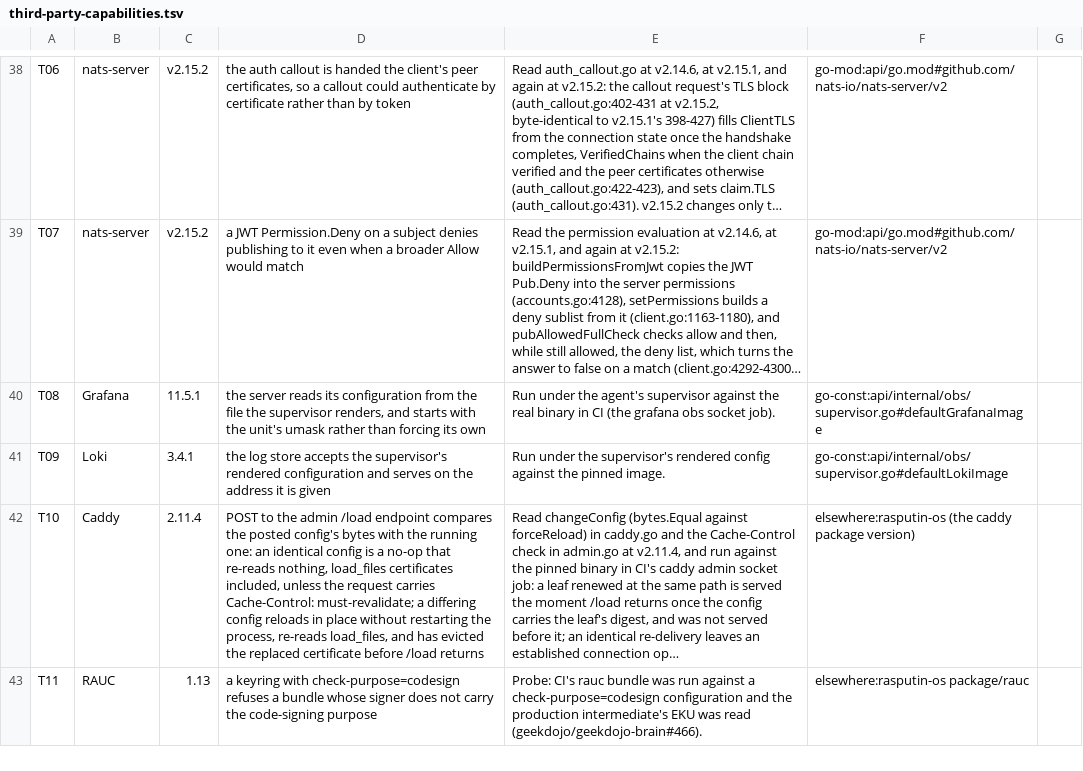
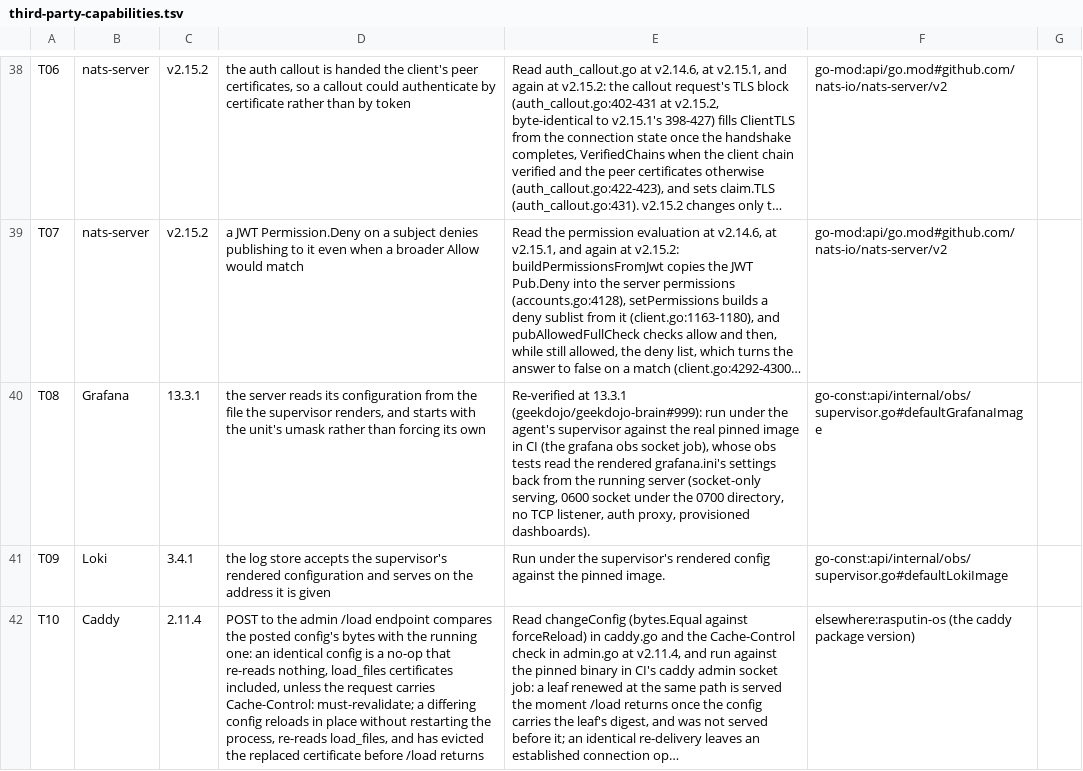
Before and after one commit to geekdojo/rasputin-control-plane, a TSV file: .github/third-party-capabilities.tsv, drawn as a sheet; only a part is shown, gaps mark what is left out; the shorter side is filled out with more unchanged rows; long unchanged cells end in …; the diff covers the shown part only; the diff names each change by its address in the sheet, - before the commit and + after, or states it on an @@ line.

```diff
--- a/.github/third-party-capabilities.tsv
+++ b/.github/third-party-capabilities.tsv
-C40: 11.5.1
+C40: 13.3.1
-E40: Run under the agent's supervisor against the real binary in CI (the grafana obs socket job).
+E40: Re-verified at 13.3.1 (geekdojo/geekdojo-brain#999): run under the agent's supervisor against the real pinned image in CI (the grafana obs socket job), whose obs tests read the rendered grafana.ini's settings back from the running server (socket-only serving, 0600 socket under the 0700 directory, no TCP listener, auth proxy, provisioned dashboards).
```
Also changed, not shown: 1 added row elsewhere in this file, 19 other files.
